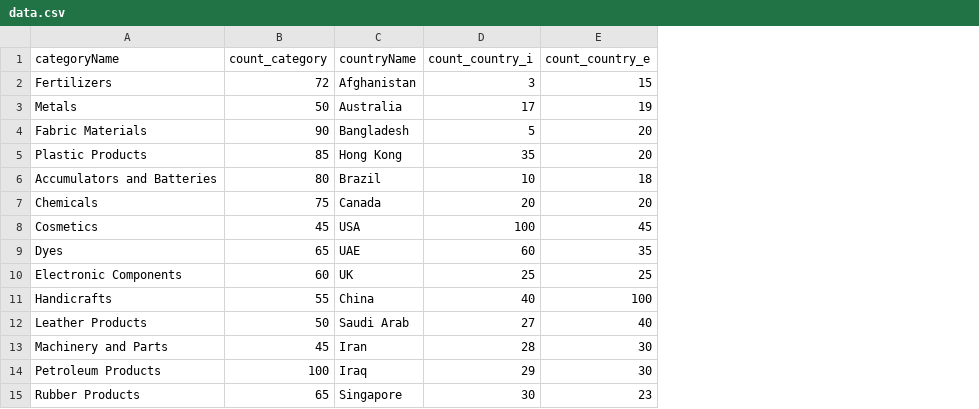
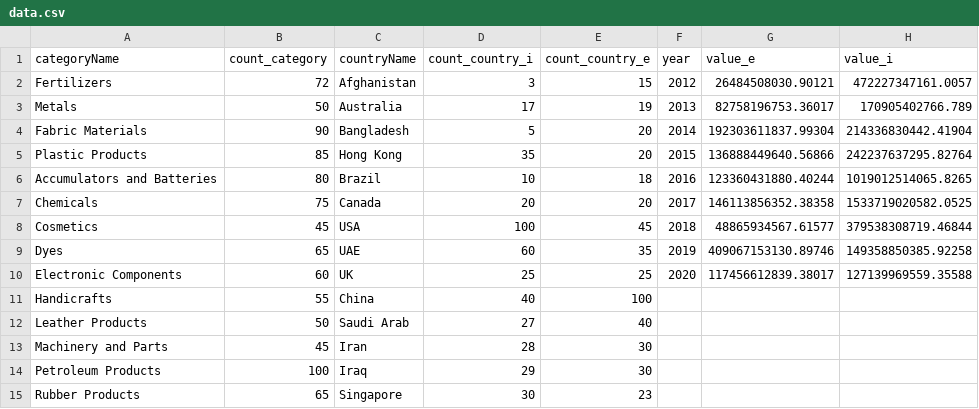
Before and after one commit to jeeljadawala/Visualization_Dashboard, a CSV file: data.csv, drawn as a sheet; the diff names each change by its address in the sheet, - before the commit and + after, or states it on an @@ line.

Commit message:
Update data.csv

```diff
--- a/data.csv
+++ b/data.csv
+column F (year), rows 2-10: 2012 | 2013 | 2014 | 2015 | 2016 | 2017 | 2018 | 2019 | 2020
+column G (value_e), rows 2-10: 26484508030.90121 | 82758196753.36017 | 192303611837.99304 | 136888449640.56866 | 123360431880.40244 | 146113856352.38358 | 48865934567.61577 | 409067153130.89746 | 117456612839.38017
+column H (value_i), rows 2-10: 472227347161.0057 | 170905402766.789 | 214336830442.41904 | 242237637295.82764 | 1019012514065.8265 | 1533719020582.0525 | 379538308719.46844 | 149358850385.92258 | 127139969559.35588
```
